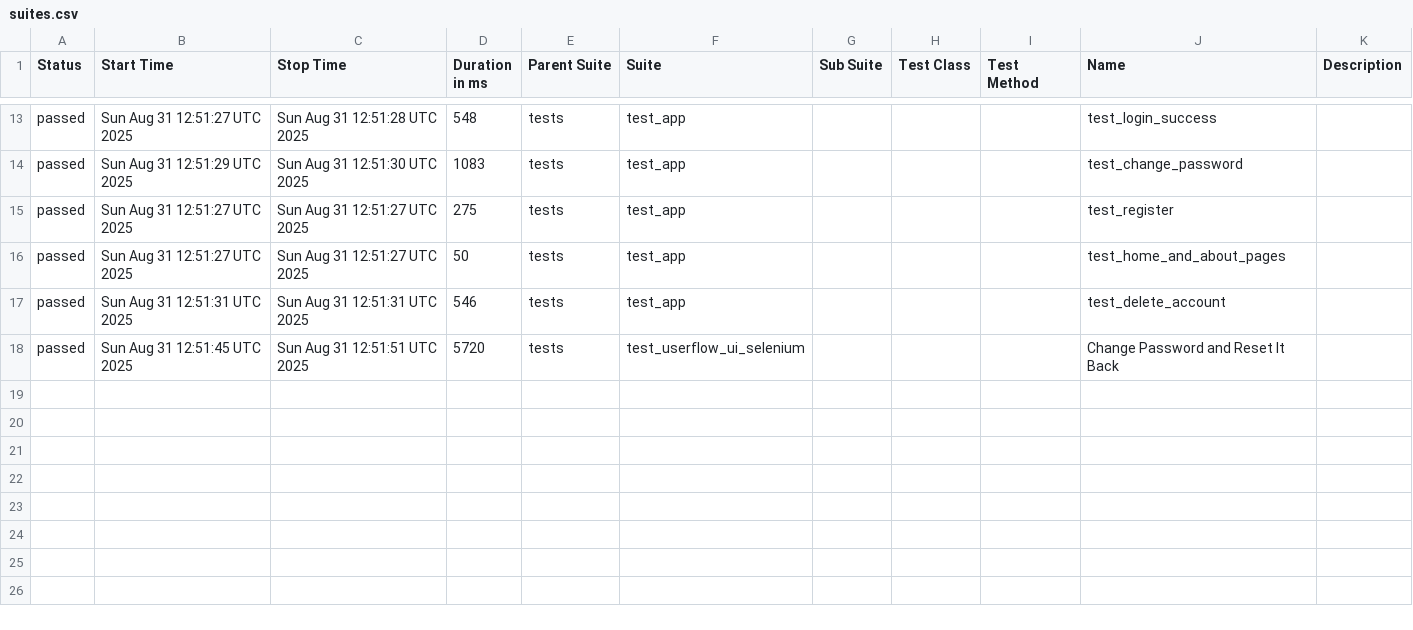
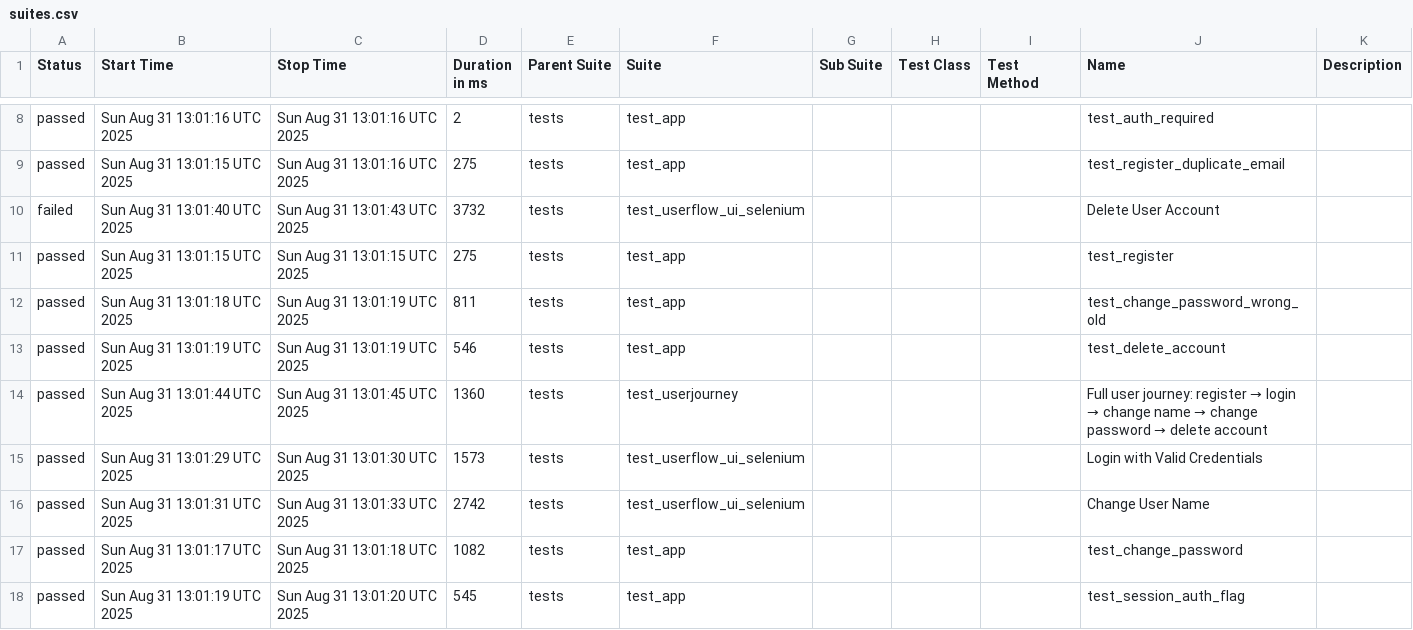
Before and after one commit to KoMa-Git/GithubPortfolio, a CSV file: Flask/data/suites.csv, drawn as a sheet; only a part is shown, gaps mark what is left out; the diff covers the shown part only.

```diff
--- a/Flask/data/suites.csv
+++ b/Flask/data/suites.csv
@@ -13,6 +8,11 @@
-"passed","Sun Aug 31 12:51:27 UTC 2025","Sun Aug 31 12:51:28 UTC 2025","548","tests","test_app","","","","test_login_success",""
-"passed","Sun Aug 31 12:51:29 UTC 2025","Sun Aug 31 12:51:30 UTC 2025","1083","tests","test_app","","","","test_change_password",""
-"passed","Sun Aug 31 12:51:27 UTC 2025","Sun Aug 31 12:51:27 UTC 2025","275","tests","test_app","","","","test_register",""
-"passed","Sun Aug 31 12:51:27 UTC 2025","Sun Aug 31 12:51:27 UTC 2025","50","tests","test_app","","","","test_home_and_about_pages",""
-"passed","Sun Aug 31 12:51:31 UTC 2025","Sun Aug 31 12:51:31 UTC 2025","546","tests","test_app","","","","test_delete_account",""
-"passed","Sun Aug 31 12:51:45 UTC 2025","Sun Aug 31 12:51:51 UTC 2025","5720","tests","test_userflow_ui_selenium","","","","Change Password and Reset It Back",""
+"passed","Sun Aug 31 13:01:16 UTC 2025","Sun Aug 31 13:01:16 UTC 2025","2","tests","test_app","","","","test_auth_required",""
+"passed","Sun Aug 31 13:01:15 UTC 2025","Sun Aug 31 13:01:16 UTC 2025","275","tests","test_app","","","","test_register_duplicate_email",""
+"failed","Sun Aug 31 13:01:40 UTC 2025","Sun Aug 31 13:01:43 UTC 2025","3732","tests","test_userflow_ui_selenium","","","","Delete User Account",""
+"passed","Sun Aug 31 13:01:15 UTC 2025","Sun Aug 31 13:01:15 UTC 2025","275","tests","test_app","","","","test_register",""
+"passed","Sun Aug 31 13:01:18 UTC 2025","Sun Aug 31 13:01:19 UTC 2025","811","tests","test_app","","","","test_change_password_wrong_old",""
+"passed","Sun Aug 31 13:01:19 UTC 2025","Sun Aug 31 13:01:19 UTC 2025","546","tests","test_app","","","","test_delete_account",""
+"passed","Sun Aug 31 13:01:44 UTC 2025","Sun Aug 31 13:01:45 UTC 2025","1360","tests","test_userjourney","","","","Full user journey: register → login → change name → change password → delete account",""
+"passed","Sun Aug 31 13:01:29 UTC 2025","Sun Aug 31 13:01:30 UTC 2025","1573","tests","test_userflow_ui_selenium","","","","Login with Valid Credentials",""
+"passed","Sun Aug 31 13:01:31 UTC 2025","Sun Aug 31 13:01:33 UTC 2025","2742","tests","test_userflow_ui_selenium","","","","Change User Name",""
+"passed","Sun Aug 31 13:01:17 UTC 2025","Sun Aug 31 13:01:18 UTC 2025","1082","tests","test_app","","","","test_change_password",""
+"passed","Sun Aug 31 13:01:19 UTC 2025","Sun Aug 31 13:01:20 UTC 2025","545","tests","test_app","","","","test_session_auth_flag",""
```
Also changed, not shown: 5 removed rows and 25 edited cells elsewhere in this file, 39 other files.
